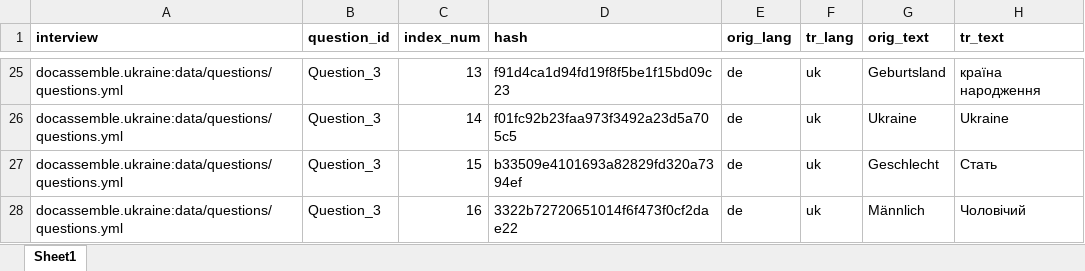
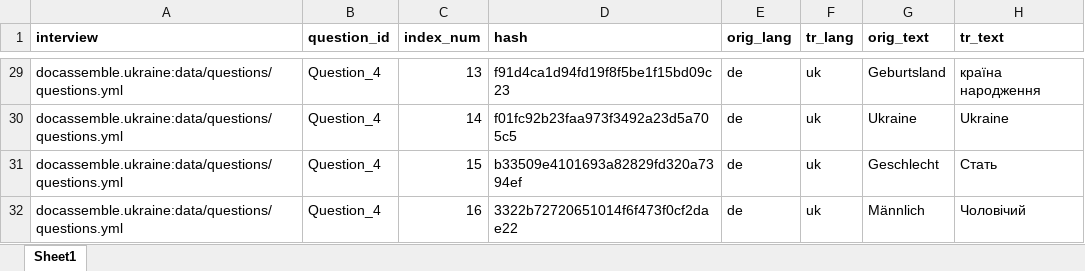
Before and after one commit to TripliQ/docassemble-ukraine, an Excel workbook: docassemble/ukraine/data/sources/interview_uk.xlsx, sheet Sheet1, drawn as a sheet; only a part is shown, gaps mark what is left out; values as stored, in another font and other column widths than the file's, no borders; addresses are those after the commit; the diff covers the shown part only; the diff names each change by its address in the sheet, - before the commit and + after, or states it on an @@ line.

```diff
--- a/docassemble/ukraine/data/sources/interview_uk.xlsx (sheet Sheet1)
+++ b/docassemble/ukraine/data/sources/interview_uk.xlsx (sheet Sheet1)
-B29:B32 (question_id): Question_3
+B29:B32 (question_id): Question_4
```
Also changed, not shown: other rows of this sheet.
